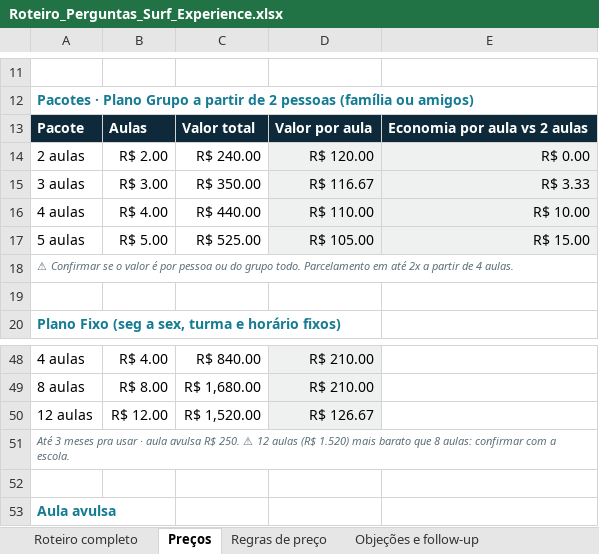
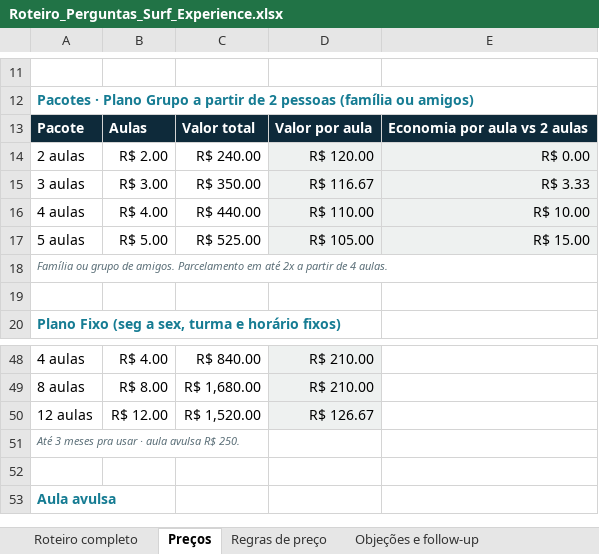
Before and after one commit to joao-schetine/prot-tipo-sistema-whatsapp-surf-experience, an Excel workbook: docs/Roteiro_Perguntas_Surf_Experience.xlsx, sheet Preços, drawn as a sheet; only a part is shown, gaps mark what is left out; values as stored, in another font and other column widths than the file's, no borders; the diff names each change by its address in the sheet, - before the commit and + after, or states it on an @@ line.

```diff
--- a/docs/Roteiro_Perguntas_Surf_Experience.xlsx (sheet Preços)
+++ b/docs/Roteiro_Perguntas_Surf_Experience.xlsx (sheet Preços)
-A18: ⚠ Confirmar se o valor é por pessoa ou do grupo todo. Parcelamento em…
+A18: Família ou grupo de amigos. Parcelamento em…
-A51: …R$ 250. ⚠ 12 aulas (R$ 1.520) mais barato que 8 aulas: confirmar com a escola.
+A51: …R$ 250.
```
Also changed, not shown: sheet Regras de preço, 1 other file.
